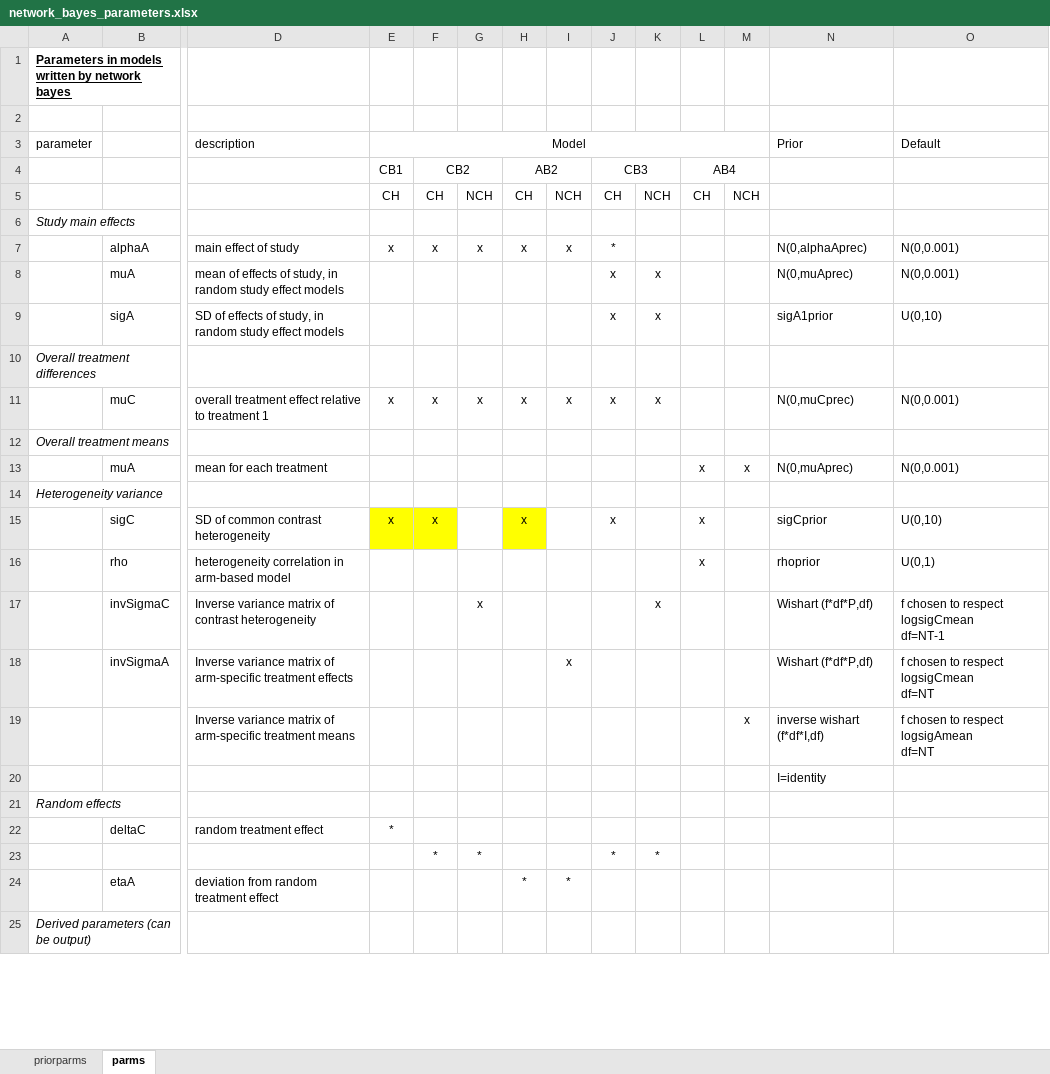
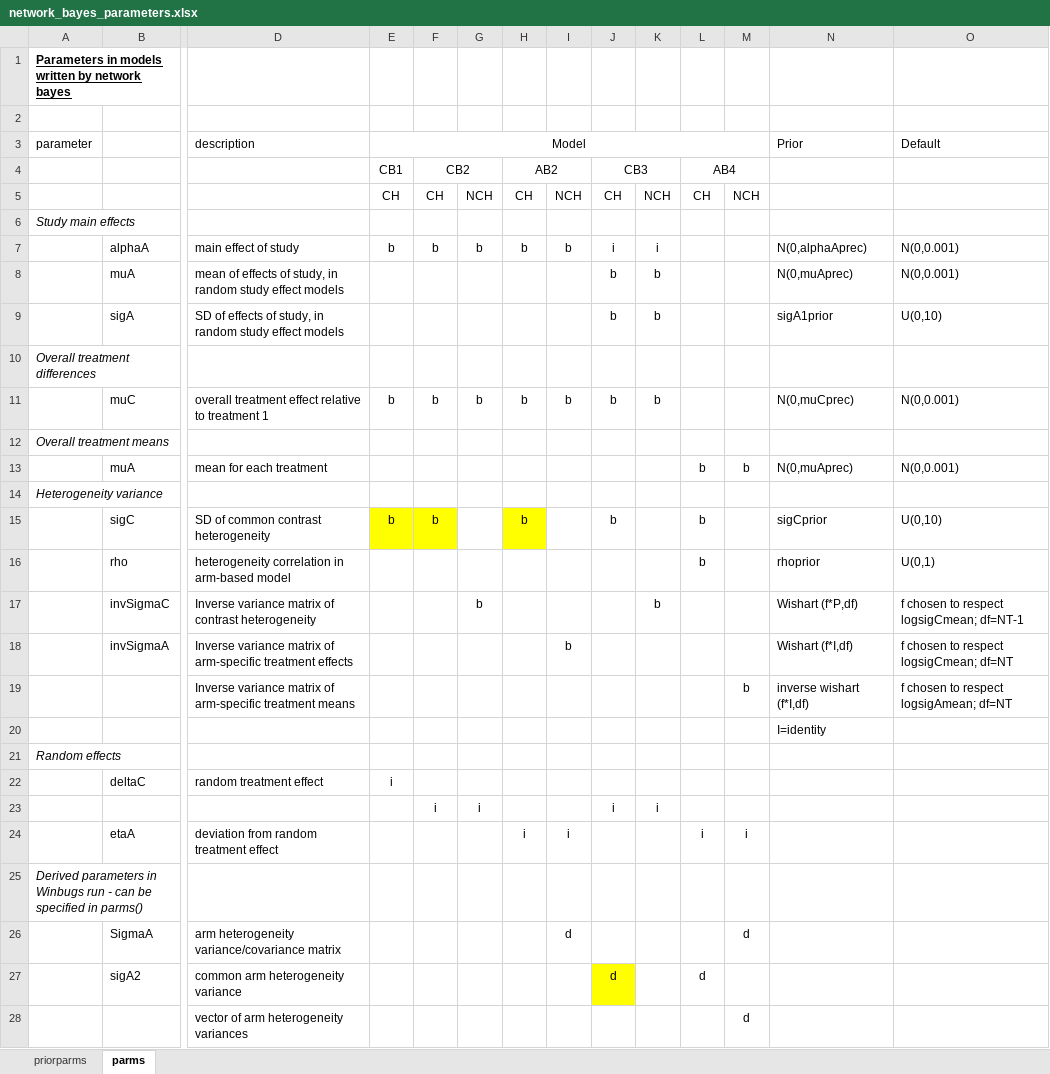
Before and after one commit to UCL/network, an Excel workbook: package/network_bayes_parameters.xlsx, sheet parms, drawn as a sheet; only a part is shown, gaps mark what is left out; values as stored, in another font and other column widths than the file's, no borders; removed rows and columns are numbered as before the commit, all else as after; rows hold the shown columns only; ↵ is a line break in a cell; the diff covers the shown part only; the diff names each change by its address in the sheet, - before the commit and + after, or states it on an @@ line.

Commit message:
Major improvements to network_bayes.ado - added model AB2. Not fully tested. Also improved network_bayes_cscript.do. Still need to check all priors.

```diff
--- a/package/network_bayes_parameters.xlsx (sheet parms)
+++ b/package/network_bayes_parameters.xlsx (sheet parms)
-row 7:  | alphaA | main effect of study | x | x | x | x | x | * |  |  |  | N(0,alphaAprec) | N(0,0.001)
+row 7:  | alphaA | main effect of study | b | b | b | b | b | i | i |  |  | N(0,alphaAprec) | N(0,0.001)
-J8:J9: x
+J8:J9: b
-K8:K9: x
+K8:K9: b
-row 11:  | muC | overall treatment effect relative to treatment 1 | x | x | x | x | x | x | x |  |  | N(0,muCprec) | N(0,0.001)
+row 11:  | muC | overall treatment effect relative to treatment 1 | b | b | b | b | b | b | b |  |  | N(0,muCprec) | N(0,0.001)
-L13: x
+L13: b
-M13: x
+M13: b
-E15 (Model): x
+E15 (Model): b
-F15: x
+F15: b
-H15: x
+H15: b
-J15: x
+J15: b
-L15:L16: x
+L15:L16: b
-G17: x
+G17: b
-K17: x
+K17: b
-N17 (Prior): Wishart (f*df*P,df)
+N17 (Prior): Wishart (f*P,df)
-O17 (Default): f chosen to respect logsigCmean ↵ df=NT-1
+O17 (Default): f chosen to respect logsigCmean; df=NT-1
-I18: x
+I18: b
-N18 (Prior): Wishart (f*df*P,df)
+N18 (Prior): Wishart (f*I,df)
-O18 (Default): f chosen to respect logsigCmean ↵ df=NT
+O18 (Default): f chosen to respect logsigCmean; df=NT
-M19: x
+M19: b
-N19 (Prior): inverse wishart (f*df*I,df)
+N19 (Prior): inverse wishart (f*I,df)
-O19 (Default): f chosen to respect logsigAmean ↵ df=NT
+O19 (Default): f chosen to respect logsigAmean; df=NT
-E22 (Model): *
+E22 (Model): i
-row 23:  |  |  |  | * | * |  |  | * | *
-row 24:  | etaA | deviation from random treatment effect |  |  |  | * | *
+row 23:  |  |  |  | i | i |  |  | i | i
+row 24:  | etaA | deviation from random treatment effect |  |  |  | i | i |  |  | i | i
-A25 (parameter): Derived parameters (can be output)
+A25 (parameter): Derived parameters in Winbugs run - can be specified in parms()
+row 26:  | SigmaA | arm heterogeneity variance/covariance matrix |  |  |  |  | d |  |  |  | d
+row 27:  | sigA2 | common arm heterogeneity variance |  |  |  |  |  | d |  | d
+row 28:  |  | vector of arm heterogeneity variances |  |  |  |  |  |  |  |  | d
```
Also changed, not shown: 11 added rows, 6 removed rows, 7 edited cells and cell formats elsewhere in this sheet, 3 other files.
